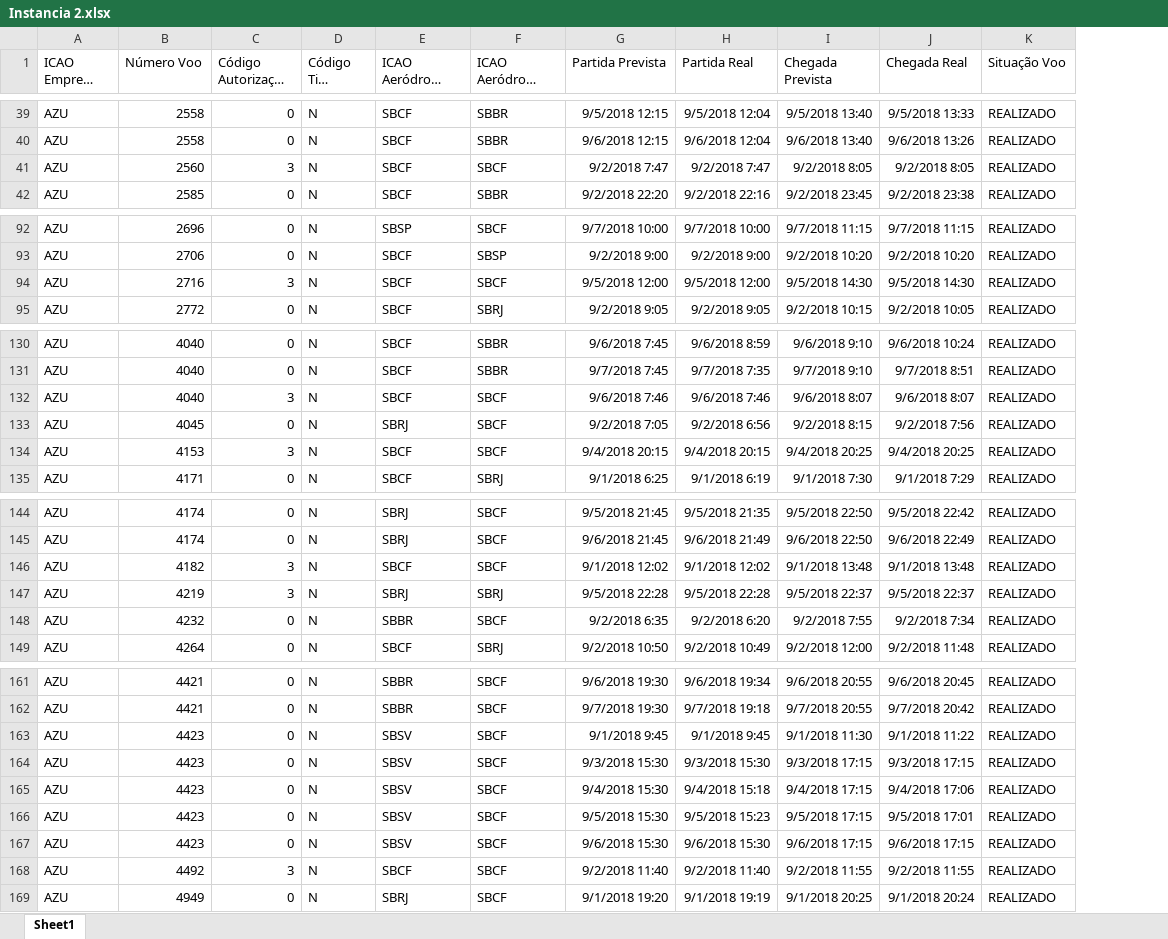
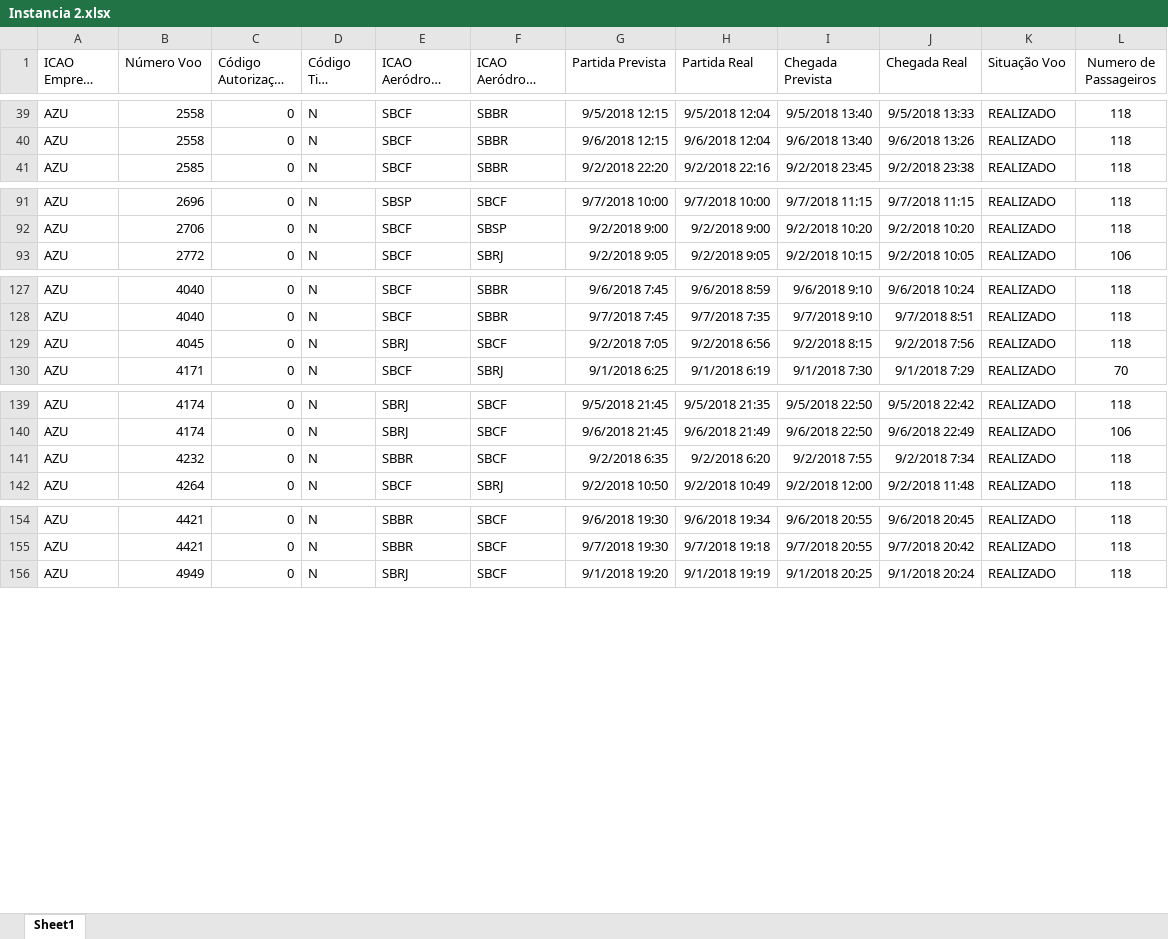
Before and after one commit to RodrigoSantosRodrigues/Allocation-of-aircraft, an Excel workbook: Instancias XLS/Instancia 2.xlsx, sheet Sheet1, drawn as a sheet; only a part is shown, gaps mark what is left out; long unchanged cells end in …; values as stored, in another font and other column widths than the file's, no borders; removed rows and columns are numbered as before the commit, all else as after; the diff covers the shown part only; the diff names each change by its address in the sheet, - before the commit and + after, or states it on an @@ line.

```diff
--- a/Instancias XLS/Instancia 2.xlsx (sheet Sheet1)
+++ b/Instancias XLS/Instancia 2.xlsx (sheet Sheet1)
+column L (Numero de Passageiros), rows 39-41: all 118; rows 91-93: 118 | 118 | 106; rows 127-130: 118 | 118 | 118 | 70; rows 139-142: 118 | 106 | 118 | 118; rows 154-156: all 118
-row 41: AZU | 2560 | 3 | N | SBCF | SBCF | 9/2/2018 7:47 | 9/2/2018 7:47 | 9/2/2018 8:05 | 9/2/2018 8:05 | REALIZADO
-row 94: AZU | 2716 | 3 | N | SBCF | SBCF | 9/5/2018 12:00 | 9/5/2018 12:00 | 9/5/2018 14:30 | 9/5/2018 14:30 | REALIZADO
-row 132: AZU | 4040 | 3 | N | SBCF | SBCF | 9/6/2018 7:46 | 9/6/2018 7:46 | 9/6/2018 8:07 | 9/6/2018 8:07 | REALIZADO
-row 134: AZU | 4153 | 3 | N | SBCF | SBCF | 9/4/2018 20:15 | 9/4/2018 20:15 | 9/4/2018 20:25 | 9/4/2018 20:25 | REALIZADO
-row 146: AZU | 4182 | 3 | N | SBCF | SBCF | 9/1/2018 12:02 | 9/1/2018 12:02 | 9/1/2018 13:48 | 9/1/2018 13:48 | REALIZADO
-row 147: AZU | 4219 | 3 | N | SBRJ | SBRJ | 9/5/2018 22:28 | 9/5/2018 22:28 | 9/5/2018 22:37 | 9/5/2018 22:37 | REALIZADO
@@ row 163 moved to row 186: AZU @@
@@ row 164 moved to row 187: AZU @@
@@ row 165 moved to row 188: AZU @@
@@ row 166 moved to row 189: AZU @@
@@ row 167 moved to row 190: AZU @@
-row 168: AZU | 4492 | 3 | N | SBCF | SBCF | 9/2/2018 11:40 | 9/2/2018 11:40 | 9/2/2018 11:55 | 9/2/2018 11:55 | REALIZADO
```
Also changed, not shown: 17 moved rows elsewhere in this sheet, Instancias XLS/Instancia 1.xlsx.
